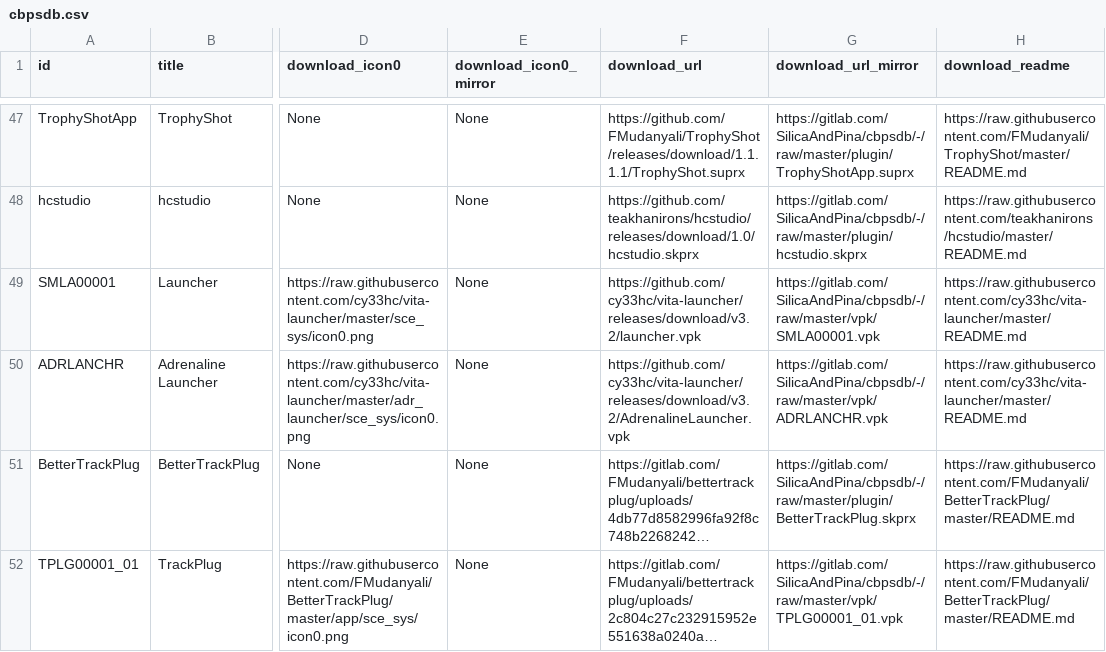
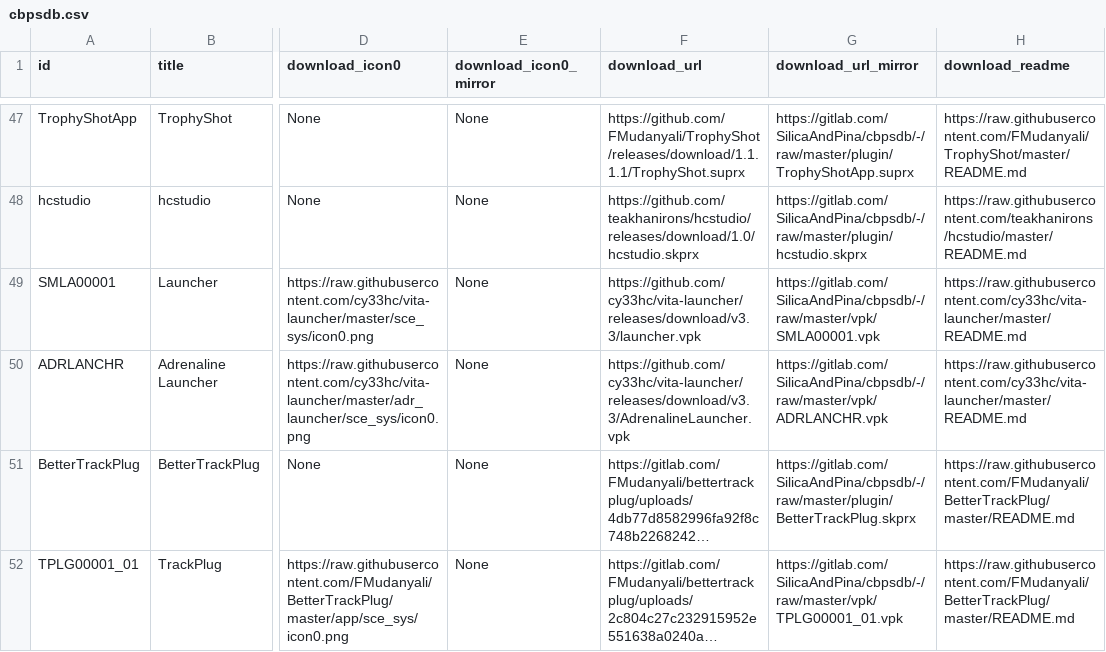
Before and after one commit to LiEnby/cbps-db, a CSV file: cbpsdb.csv, drawn as a sheet; only a part is shown, gaps mark what is left out; long unchanged cells end in …; the diff names each change by its address in the sheet, - before the commit and + after, or states it on an @@ line.

Commit message:
updating: Launcher, Adrenaline Launcher

```diff
--- a/cbpsdb.csv
+++ b/cbpsdb.csv
-F49 (download_url): https://github.com/cy33hc/vita-launcher/releases/download/v3.2/launcher.vpk
+F49 (download_url): https://github.com/cy33hc/vita-launcher/releases/download/v3.3/launcher.vpk
-F50 (download_url): https://github.com/cy33hc/vita-launcher/releases/download/v3.2/AdrenalineLauncher.vpk
+F50 (download_url): https://github.com/cy33hc/vita-launcher/releases/download/v3.3/AdrenalineLauncher.vpk
```
Also changed, not shown: 1 other file.
